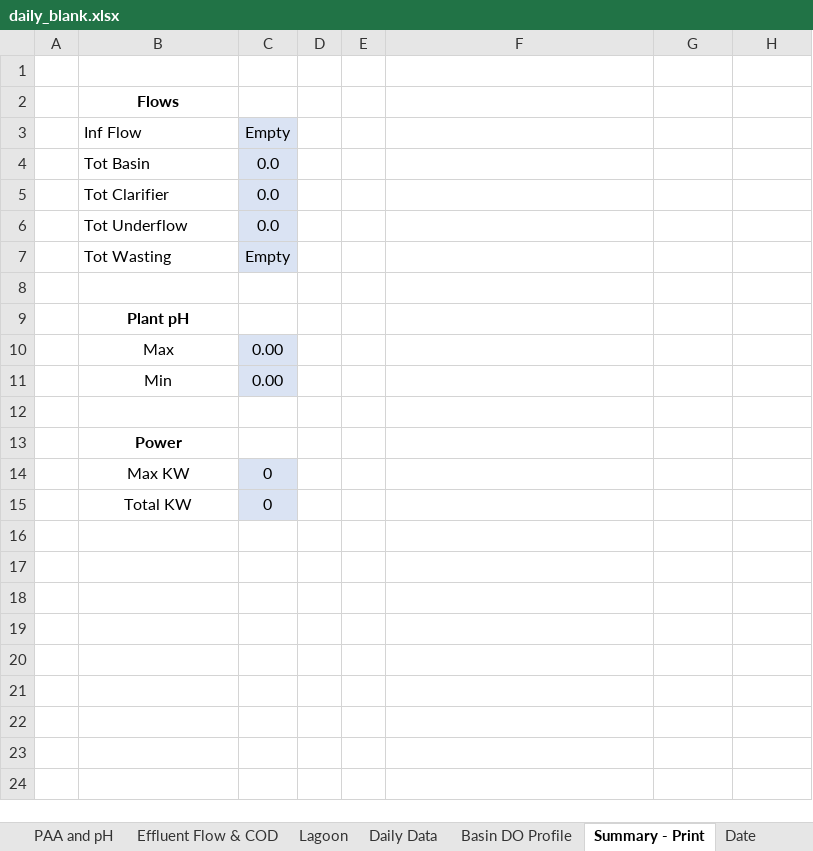
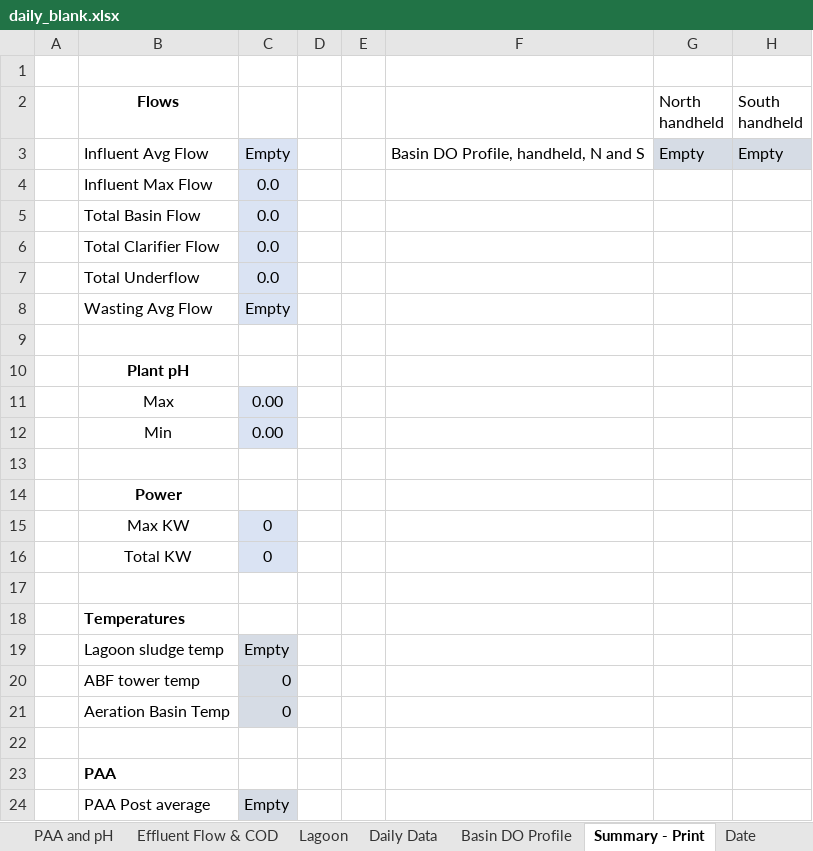
Before and after one commit to City-of-Memphis-Wastewater/copy-n-launch-xlsx, an Excel workbook: src/copy_n_launch_xlsx/data/xlsx/daily_blank.xlsx, sheet Summary - Print, drawn as a sheet; values as stored, in another font and other column widths than the file's, no borders; removed rows and columns are numbered as before the commit, all else as after; the diff names each change by its address in the sheet, - before the commit and + after, or states it on an @@ line.

Commit message:
edit summary print bage and add variable names

```diff
--- a/src/copy_n_launch_xlsx/data/xlsx/daily_blank.xlsx (sheet Summary - Print)
+++ b/src/copy_n_launch_xlsx/data/xlsx/daily_blank.xlsx (sheet Summary - Print)
-G2: (empty)
+G2: North handheld
-H2: (empty)
+H2: South handheld
-row 3:  | Inf Flow | Empty
+row 3:  | Influent Avg Flow | Empty |  |  | Basin DO Profile, handheld, N and S | Empty | Empty
+row 4:  | Influent Max Flow | 0.0
-B5 (Flows): Tot Basin
+B5 (Flows): Total Basin Flow
-B6 (Flows): Tot Clarifier
+B6 (Flows): Total Clarifier Flow
-B7 (Flows): Tot Underflow
+B7 (Flows): Total Underflow
-B8 (Flows): Tot Wasting
+B8 (Flows): Wasting Avg Flow
+row 17: (empty)
+row 18:  | Temperatures
+row 19:  | Lagoon sludge temp | Empty
+row 20:  | ABF tower temp | 0
+row 21:  | Aeration Basin Temp | 0
+row 22: (empty)
+row 23:  | PAA
+row 24:  | PAA Post average | Empty
```
Also changed, not shown: sheet PAA and pH, sheet Basin DO Profile, formulas that keep their value, 1 other file.
